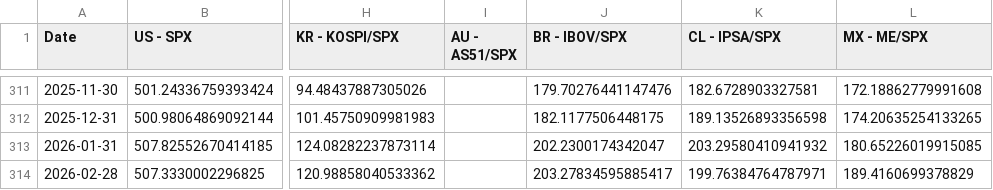
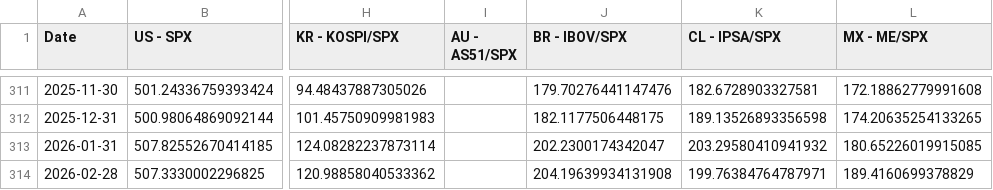
Before and after one commit to WilsonLok1226/datawrapper-csv, a CSV file: Relative performance 40 years.csv, drawn as a sheet; only a part is shown, gaps mark what is left out; the diff names each change by its address in the sheet, - before the commit and + after, or states it on an @@ line.

Commit message:
Auto-update CSV with latest sales data

```diff
--- a/Relative performance 40 years.csv
+++ b/Relative performance 40 years.csv
-J314 (BR - IBOV/SPX): 203.27834595885417
+J314 (BR - IBOV/SPX): 204.19639934131908
```
